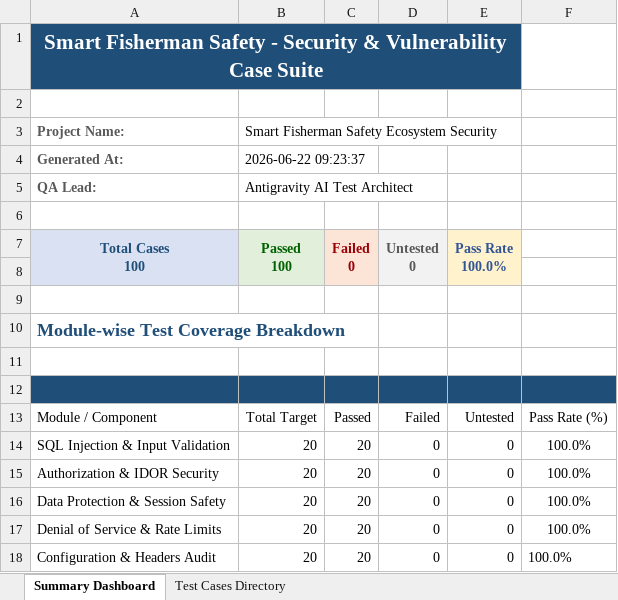
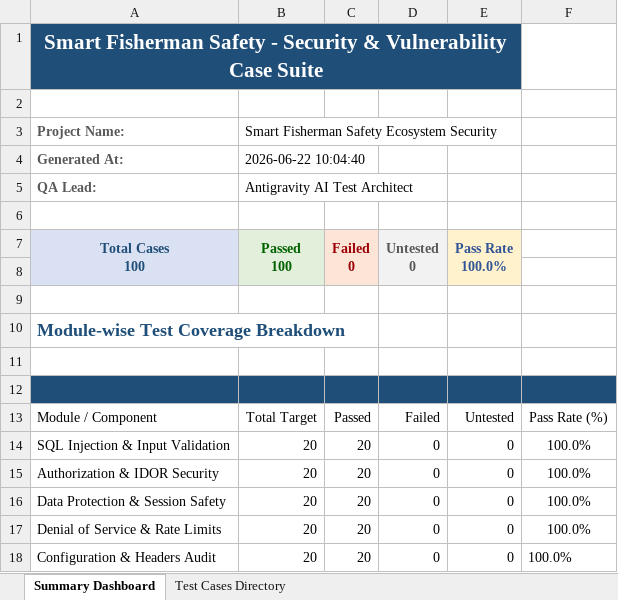
Before and after one commit to MUTHYALAAKASH/Fisherman_Safety, an Excel workbook: Vulnerability_Test_Cases_100.xlsx, sheet Summary Dashboard, drawn as a sheet; values as stored, in another font and other column widths than the file's, no borders; the diff names each change by its address in the sheet, - before the commit and + after, or states it on an @@ line.

```diff
--- a/Vulnerability_Test_Cases_100.xlsx (sheet Summary Dashboard)
+++ b/Vulnerability_Test_Cases_100.xlsx (sheet Summary Dashboard)
-B4 (Passed 100): 2026-06-22 09:23:37
+B4 (Passed 100): 2026-06-22 10:04:40
```
Also changed, not shown: 8 other files.
